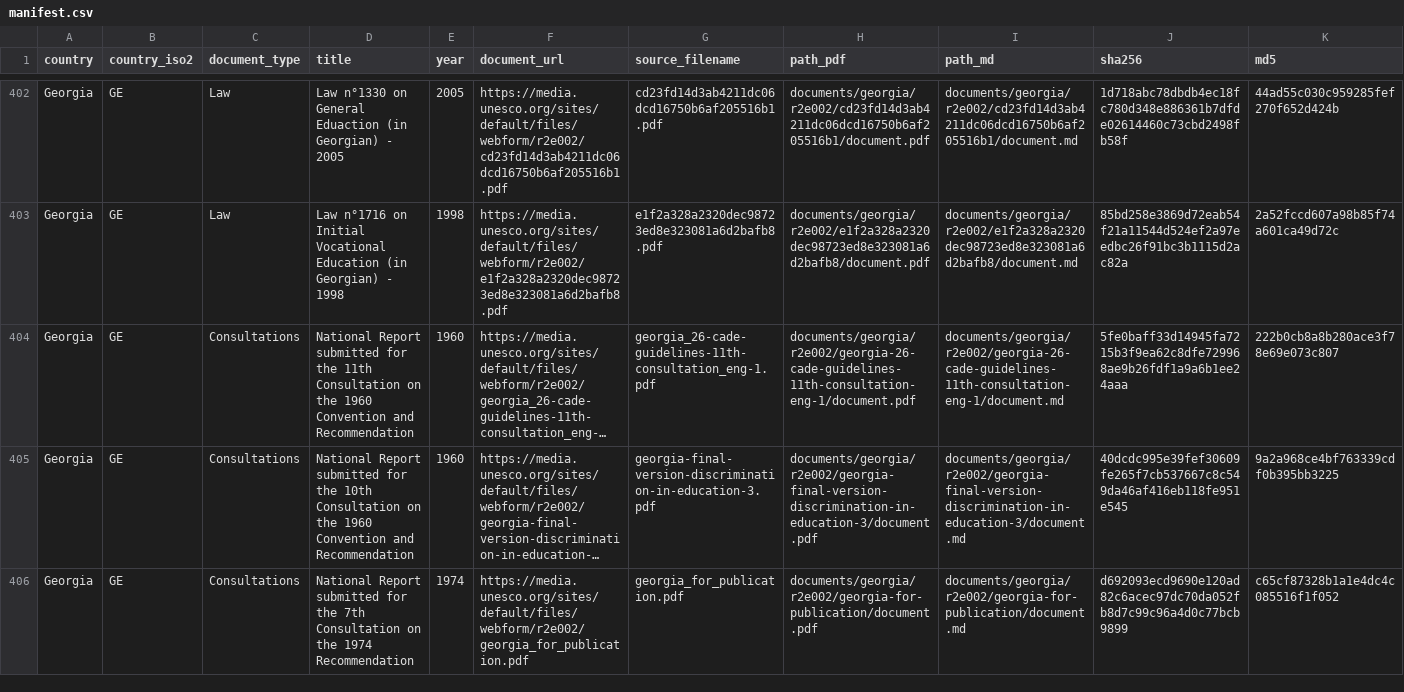
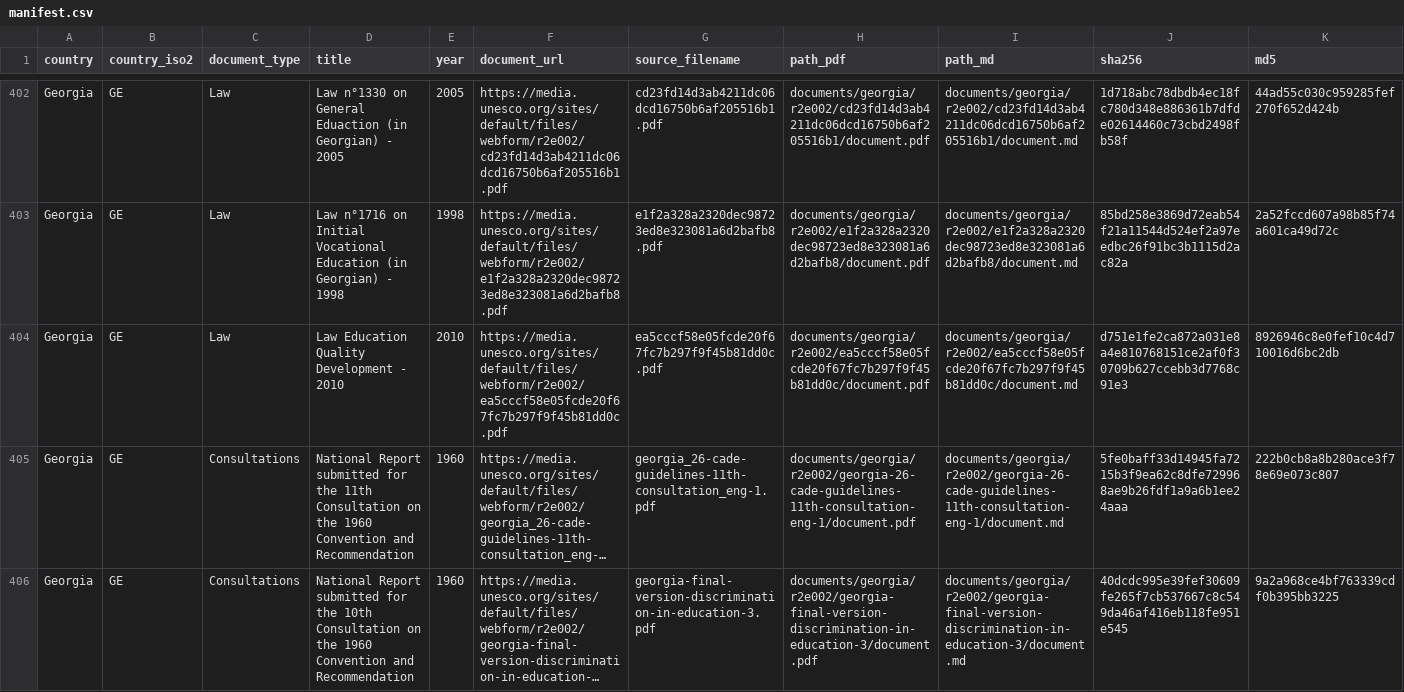
Before and after one commit to cjangrist/unesco-observatory-on-the-right-to-education, a CSV file: manifest.csv, drawn as a sheet; only a part is shown, gaps mark what is left out; the shorter side is filled out with more unchanged rows; long unchanged cells end in …; rows hold the shown columns only; the diff names each change by its address in the sheet, - before the commit and + after, or states it on an @@ line.

Commit message:
add Georgia: Law Education Quality Development - 2010
Source: https://media.unesco.org/sites/default/files/webform/r2e002/ea5cccf58e05fcde20f67fc7b297f9f45b81dd0c.pdf
Type: Law  Year: 2010  Pages: 9
PDF sha256: d751e1fe2ca872a031e8a4e810768151ce2af0f30709b627ccebb3d7768c91e3

Extracted with Docling, then heading structure corrected against the source pages by a model reading the attached PDF, one page window at a time. Page boundaries are delimited [[START OF PAGE n]] / [[END OF PAGE n]] so a passage can cite the page it came from. Every edit is recorded with its before text, after text and the page evidence cited for it.

Machine extraction repaired by a model. Not a certified transcript.

```diff
--- a/manifest.csv
+++ b/manifest.csv
+row 404: Georgia | GE | Law | Law Education Quality Development - 2010 | 2010 | https://media.unesco.org/sites/default/files/webform/r2e002/ea5cccf58e05fcde20f67fc7b297f9f45b81dd0c.pdf | ea5cccf58e05fcde20f67fc7b297f9f45b81dd0c.pdf | documents/georgia/r2e002/ea5cccf58e05fcde20f67fc7b297f9f45b81dd0c/document.pdf | documents/georgia/r2e002/ea5cccf58e05fcde20f67fc7b297f9f45b81dd0c/document.md | d751e1fe2ca872a031e8a4e810768151ce2af0f30709b627ccebb3d7768c91e3 | 8926946c8e0fef10c4d710016d6bc2db
```
Also changed, not shown: 2 other files.
